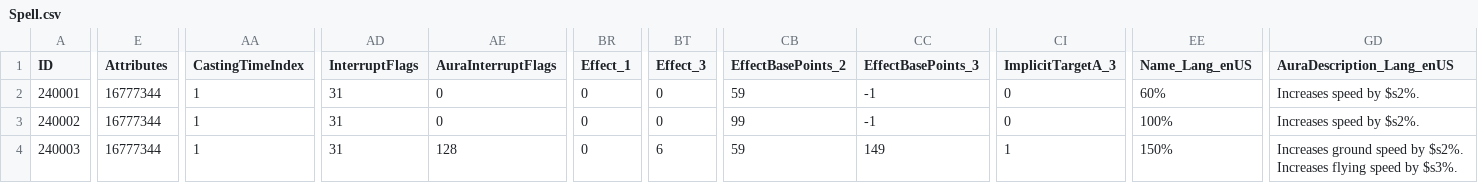
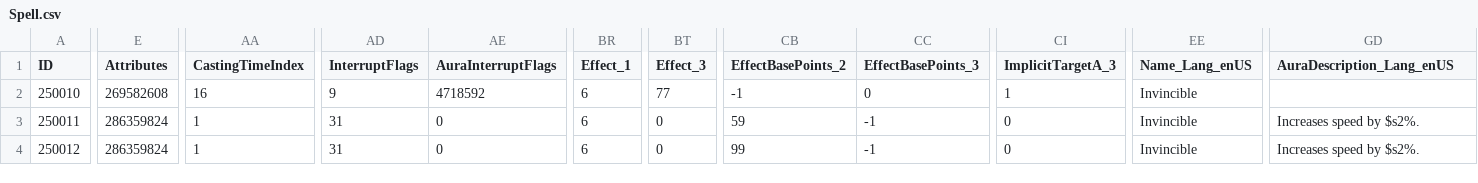
Before and after one commit to cthu1hoo/mod-mount-autoselect, a CSV file: Spell.csv, drawn as a sheet; only a part is shown, gaps mark what is left out; the diff covers the shown part only; the diff names each change by its address in the sheet, - before the commit and + after, or states it on an @@ line.

Commit message:
initial for ID range-based approach

```diff
--- a/Spell.csv
+++ b/Spell.csv
-A2 (ID): 240001
+A2 (ID): 250010
-E2 (Attributes): 16777344
+E2 (Attributes): 269582608
-AA2 (CastingTimeIndex): 1
+AA2 (CastingTimeIndex): 16
-AD2 (InterruptFlags): 31
+AD2 (InterruptFlags): 9
-AE2 (AuraInterruptFlags): 0
+AE2 (AuraInterruptFlags): 4718592
-BR2:BR4 (Effect_1): 0
+BR2:BR4 (Effect_1): 6
-BT2 (Effect_3): 0
+BT2 (Effect_3): 77
-CB2 (EffectBasePoints_2): 59
+CB2 (EffectBasePoints_2): -1
-CC2 (EffectBasePoints_3): -1
+CC2 (EffectBasePoints_3): 0
-CI2 (ImplicitTargetA_3): 0
+CI2 (ImplicitTargetA_3): 1
-EE2 (Name_Lang_enUS): 60%
+EE2 (Name_Lang_enUS): Invincible
-GD2 (AuraDescription_Lang_enUS): Increases speed by $s2%.
+GD2 (AuraDescription_Lang_enUS): (empty)
-A3 (ID): 240002
+A3 (ID): 250011
-E3:E4 (Attributes): 16777344
+E3:E4 (Attributes): 286359824
-CB3 (EffectBasePoints_2): 99
+CB3 (EffectBasePoints_2): 59
-EE3 (Name_Lang_enUS): 100%
+EE3 (Name_Lang_enUS): Invincible
-A4 (ID): 240003
+A4 (ID): 250012
-AE4 (AuraInterruptFlags): 128
+AE4 (AuraInterruptFlags): 0
-BT4 (Effect_3): 6
+BT4 (Effect_3): 0
-CB4 (EffectBasePoints_2): 59
+CB4 (EffectBasePoints_2): 99
-CC4 (EffectBasePoints_3): 149
+CC4 (EffectBasePoints_3): -1
-CI4 (ImplicitTargetA_3): 1
+CI4 (ImplicitTargetA_3): 0
-EE4 (Name_Lang_enUS): 150%
+EE4 (Name_Lang_enUS): Invincible
-GD4 (AuraDescription_Lang_enUS): Increases ground speed by $s2%. Increases flying speed by $s3%.
+GD4 (AuraDescription_Lang_enUS): Increases speed by $s2%.
```
Also changed, not shown: 53 edited cells elsewhere in this file, 2 other files.
